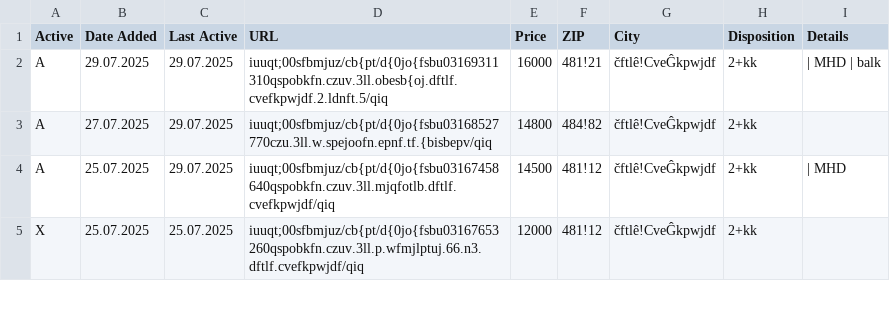
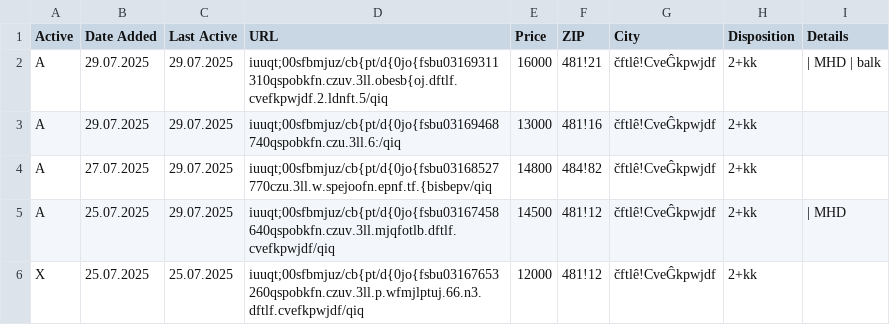
Before and after one commit to zahapat/real-watchdog, a CSV file: database/pronajem_2+kk.csv, drawn as a sheet; only a part is shown; the diff names each change by its address in the sheet, - before the commit and + after, or states it on an @@ line.

Commit message:
[refactor]: Update database via automated action

```diff
--- a/database/pronajem_2+kk.csv
+++ b/database/pronajem_2+kk.csv
+row 3: A | 29.07.2025 | 29.07.2025 | iuuqt;00sfbmjuz/cb{pt/d{0jo{fsbu03169468740qspobkfn.czu.3ll.6:/qiq | 13000 | 481!16 | čftlê!CveĜkpwjdf | 2+kk
```
Also changed, not shown: database/prodej_2+1.csv.
